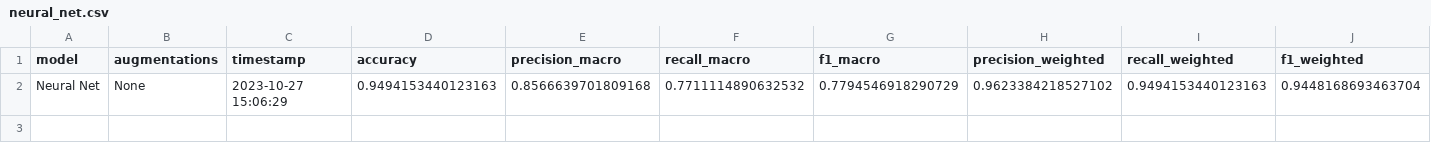
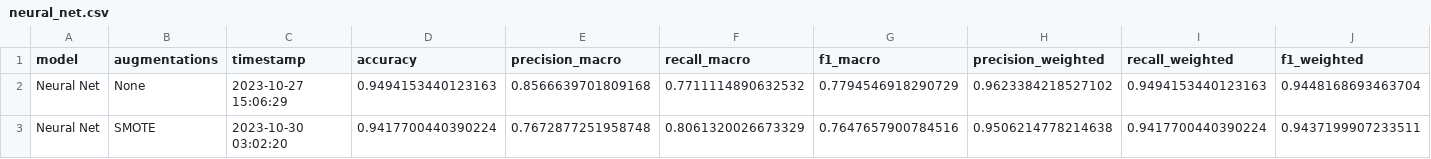
Before and after one commit to Tiago1Ribeiro/tabular_data_augmentation, a CSV file: results/metrics/neural_net.csv, drawn as a sheet.

```diff
--- a/results/metrics/neural_net.csv
+++ b/results/metrics/neural_net.csv
@@ -2 +2,2 @@ model, augmentations, timestamp, accuracy, precision_macro, recall_macro, f1_mac
 Neural Net,None,2023-10-27 15:06:29,0.9494153440123163,0.8566639701809168,0.7711114890632532,0.7794546918290729,0.9623384218527102,0.9494153440123163,0.9448168693463704
+Neural Net,SMOTE,2023-10-30 03:02:20,0.9417700440390224,0.7672877251958748,0.8061320026673329,0.7647657900784516,0.9506214778214638,0.9417700440390224,0.9437199907233511
```
Also changed, not shown: 2 other files.
